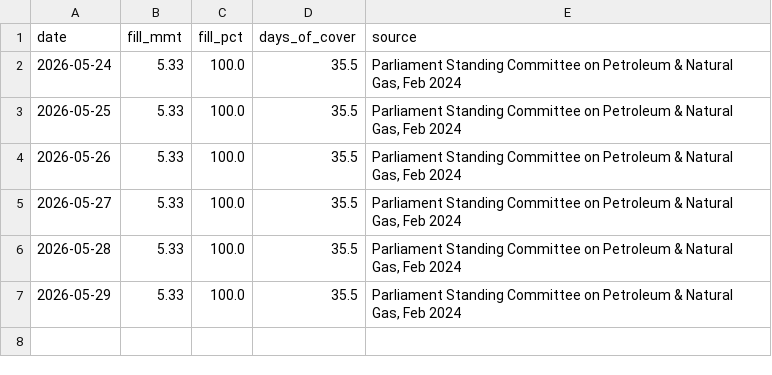
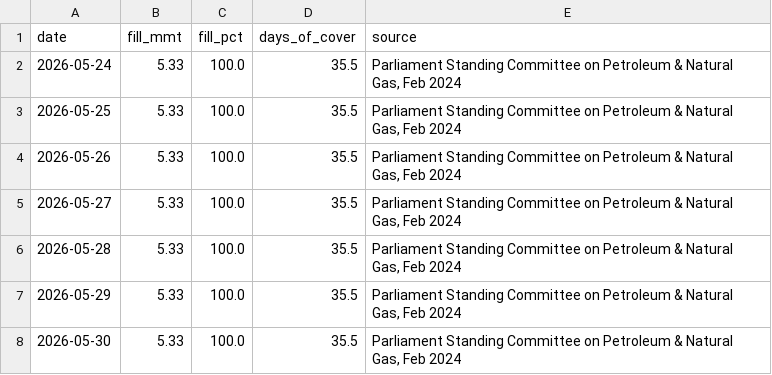
Before and after one commit to ImmadiVenkatesh/india-energy-dashboard, a CSV file: data/spr_history.csv, drawn as a sheet; the diff names each change by its address in the sheet, - before the commit and + after, or states it on an @@ line.

```diff
--- a/data/spr_history.csv
+++ b/data/spr_history.csv
+row 8: 2026-05-30 | 5.33 | 100.0 | 35.5 | Parliament Standing Committee on Petroleum & Natural Gas, Feb 2024
```
Also changed, not shown: data/crude_benchmarks.csv, data/markets.csv, 7 other files.
